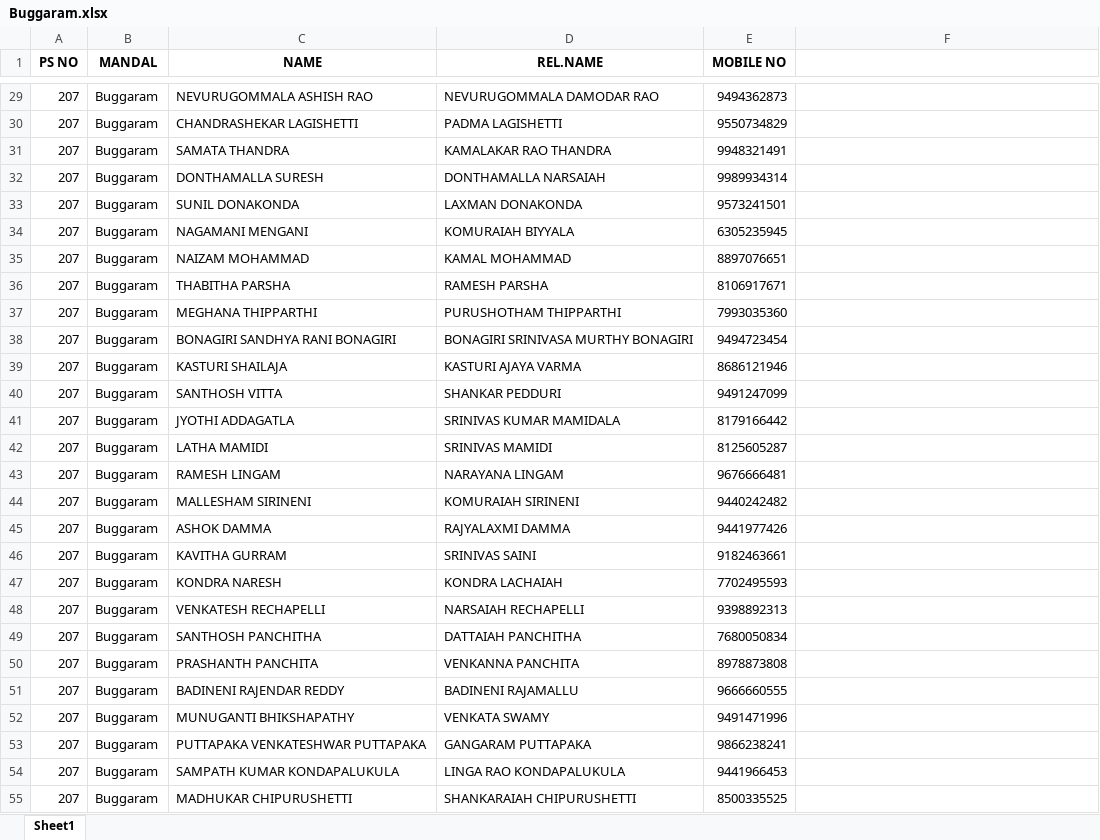
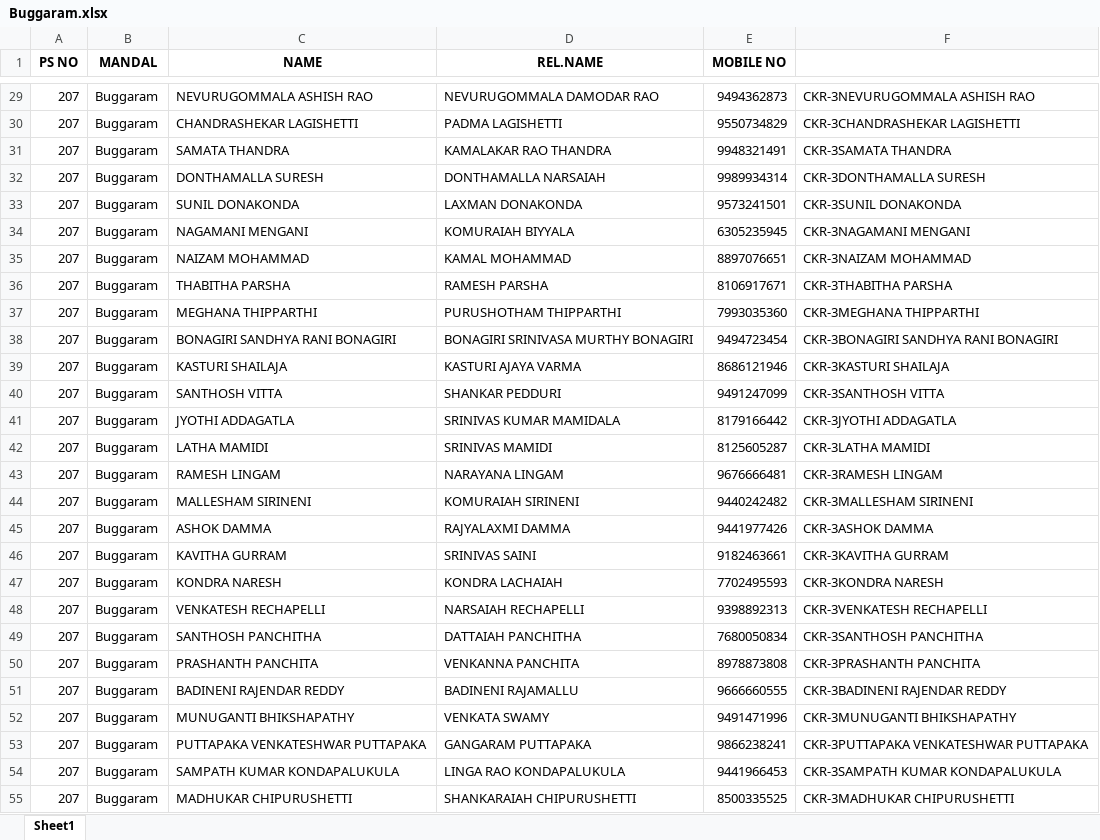
Before and after one commit to AkhilBandari12/Project_AB, an Excel workbook: Python/Output_Excels/Buggaram.xlsx, sheet Sheet1, drawn as a sheet; only a part is shown, gaps mark what is left out; values as stored, in another font and other column widths than the file's, no borders; the diff covers the shown part only; the diff names each change by its address in the sheet, - before the commit and + after, or states it on an @@ line.

```diff
--- a/Python/Output_Excels/Buggaram.xlsx (sheet Sheet1)
+++ b/Python/Output_Excels/Buggaram.xlsx (sheet Sheet1)
-F29: (empty)
+F29: CKR-3NEVURUGOMMALA ASHISH RAO
-F30: (empty)
+F30: CKR-3CHANDRASHEKAR LAGISHETTI
-F31: (empty)
+F31: CKR-3SAMATA THANDRA
-F32: (empty)
+F32: CKR-3DONTHAMALLA SURESH
-F33: (empty)
+F33: CKR-3SUNIL DONAKONDA
-F34: (empty)
+F34: CKR-3NAGAMANI MENGANI
-F35: (empty)
+F35: CKR-3NAIZAM MOHAMMAD
-F36: (empty)
+F36: CKR-3THABITHA PARSHA
-F37: (empty)
+F37: CKR-3MEGHANA THIPPARTHI
-F38: (empty)
+F38: CKR-3BONAGIRI SANDHYA RANI BONAGIRI
-F39: (empty)
+F39: CKR-3KASTURI SHAILAJA
-F40: (empty)
+F40: CKR-3SANTHOSH VITTA
-F41: (empty)
+F41: CKR-3JYOTHI ADDAGATLA
-F42: (empty)
+F42: CKR-3LATHA MAMIDI
-F43: (empty)
+F43: CKR-3RAMESH LINGAM
-F44: (empty)
+F44: CKR-3MALLESHAM SIRINENI
-F45: (empty)
+F45: CKR-3ASHOK DAMMA
-F46: (empty)
+F46: CKR-3KAVITHA GURRAM
-F47: (empty)
+F47: CKR-3KONDRA NARESH
-F48: (empty)
+F48: CKR-3VENKATESH RECHAPELLI
-F49: (empty)
+F49: CKR-3SANTHOSH PANCHITHA
-F50: (empty)
+F50: CKR-3PRASHANTH PANCHITA
-F51: (empty)
+F51: CKR-3BADINENI RAJENDAR REDDY
-F52: (empty)
+F52: CKR-3MUNUGANTI BHIKSHAPATHY
-F53: (empty)
+F53: CKR-3PUTTAPAKA VENKATESHWAR PUTTAPAKA
-F54: (empty)
+F54: CKR-3SAMPATH KUMAR KONDAPALUKULA
-F55: (empty)
+F55: CKR-3MADHUKAR CHIPURUSHETTI
```
Also changed, not shown: 432 edited cells elsewhere in this sheet, Python/Output_Excels/Beerpur.xlsx, Python/Output_Excels/Bheemaram.xlsx, 1 other file.
